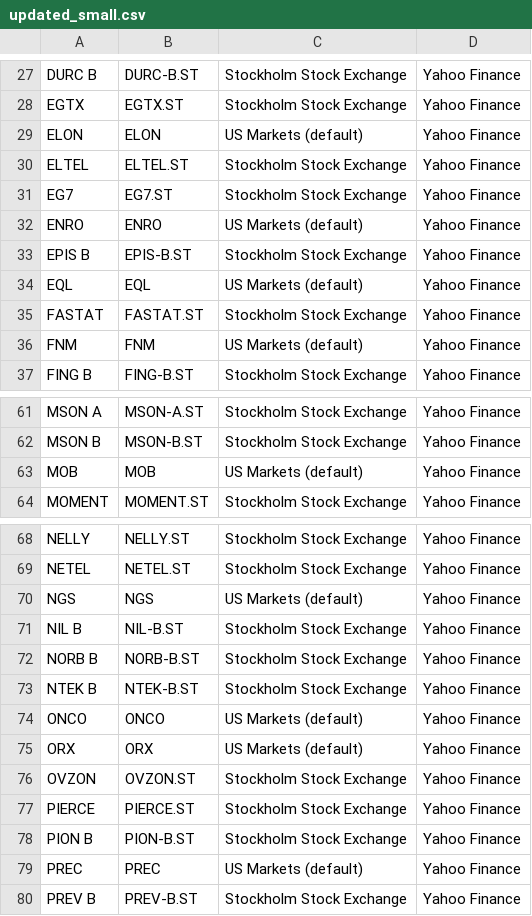
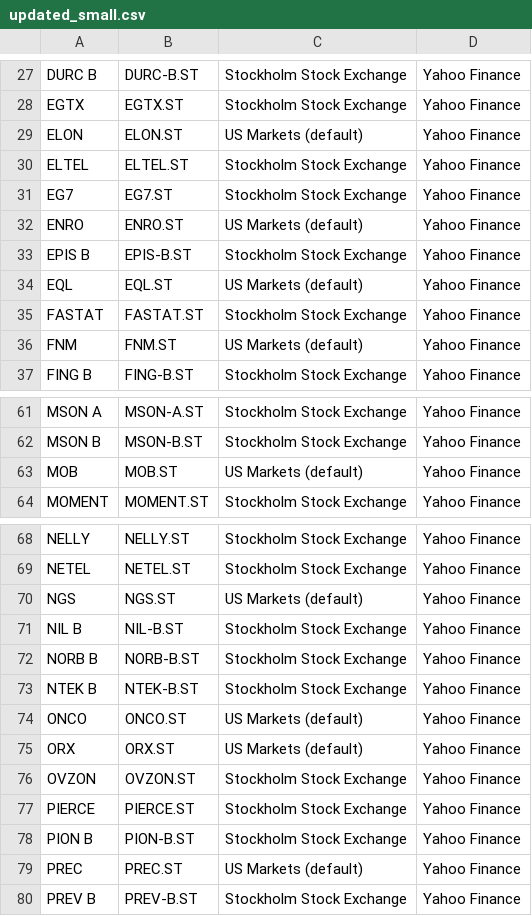
Before and after one commit to JCA374/v2, a CSV file: csv/updated_small.csv, drawn as a sheet; only a part is shown, gaps mark what is left out; the diff covers the shown part only.

```diff
--- a/csv/updated_small.csv
+++ b/csv/updated_small.csv
@@ -28,10 +28,10 @@ DURC B,DURC-B.ST,Stockholm Stock Exchange,Yahoo Finance
 EGTX,EGTX.ST,Stockholm Stock Exchange,Yahoo Finance
-ELON,ELON,US Markets (default),Yahoo Finance
+ELON,ELON.ST,US Markets (default),Yahoo Finance
 ELTEL,ELTEL.ST,Stockholm Stock Exchange,Yahoo Finance
 EG7,EG7.ST,Stockholm Stock Exchange,Yahoo Finance
-ENRO,ENRO,US Markets (default),Yahoo Finance
+ENRO,ENRO.ST,US Markets (default),Yahoo Finance
 EPIS B,EPIS-B.ST,Stockholm Stock Exchange,Yahoo Finance
-EQL,EQL,US Markets (default),Yahoo Finance
+EQL,EQL.ST,US Markets (default),Yahoo Finance
 FASTAT,FASTAT.ST,Stockholm Stock Exchange,Yahoo Finance
-FNM,FNM,US Markets (default),Yahoo Finance
+FNM,FNM.ST,US Markets (default),Yahoo Finance
 FING B,FING-B.ST,Stockholm Stock Exchange,Yahoo Finance
@@ -62,3 +62,3 @@ MSON A,MSON-A.ST,Stockholm Stock Exchange,Yahoo Finance
 MSON B,MSON-B.ST,Stockholm Stock Exchange,Yahoo Finance
-MOB,MOB,US Markets (default),Yahoo Finance
+MOB,MOB.ST,US Markets (default),Yahoo Finance
 MOMENT,MOMENT.ST,Stockholm Stock Exchange,Yahoo Finance
@@ -69,3 +69,3 @@ NELLY,NELLY.ST,Stockholm Stock Exchange,Yahoo Finance
 NETEL,NETEL.ST,Stockholm Stock Exchange,Yahoo Finance
-NGS,NGS,US Markets (default),Yahoo Finance
+NGS,NGS.ST,US Markets (default),Yahoo Finance
 NIL B,NIL-B.ST,Stockholm Stock Exchange,Yahoo Finance
@@ -73,4 +73,4 @@ NORB B,NORB-B.ST,Stockholm Stock Exchange,Yahoo Finance
 NTEK B,NTEK-B.ST,Stockholm Stock Exchange,Yahoo Finance
-ONCO,ONCO,US Markets (default),Yahoo Finance
-ORX,ORX,US Markets (default),Yahoo Finance
+ONCO,ONCO.ST,US Markets (default),Yahoo Finance
+ORX,ORX.ST,US Markets (default),Yahoo Finance
 OVZON,OVZON.ST,Stockholm Stock Exchange,Yahoo Finance
@@ -78,3 +78,3 @@ PIERCE,PIERCE.ST,Stockholm Stock Exchange,Yahoo Finance
 PION B,PION-B.ST,Stockholm Stock Exchange,Yahoo Finance
-PREC,PREC,US Markets (default),Yahoo Finance
+PREC,PREC.ST,US Markets (default),Yahoo Finance
 PREV B,PREV-B.ST,Stockholm Stock Exchange,Yahoo Finance
```
Also changed, not shown: 11 edited cells elsewhere in this file, csv/updated_mid.csv, 18 other files.
